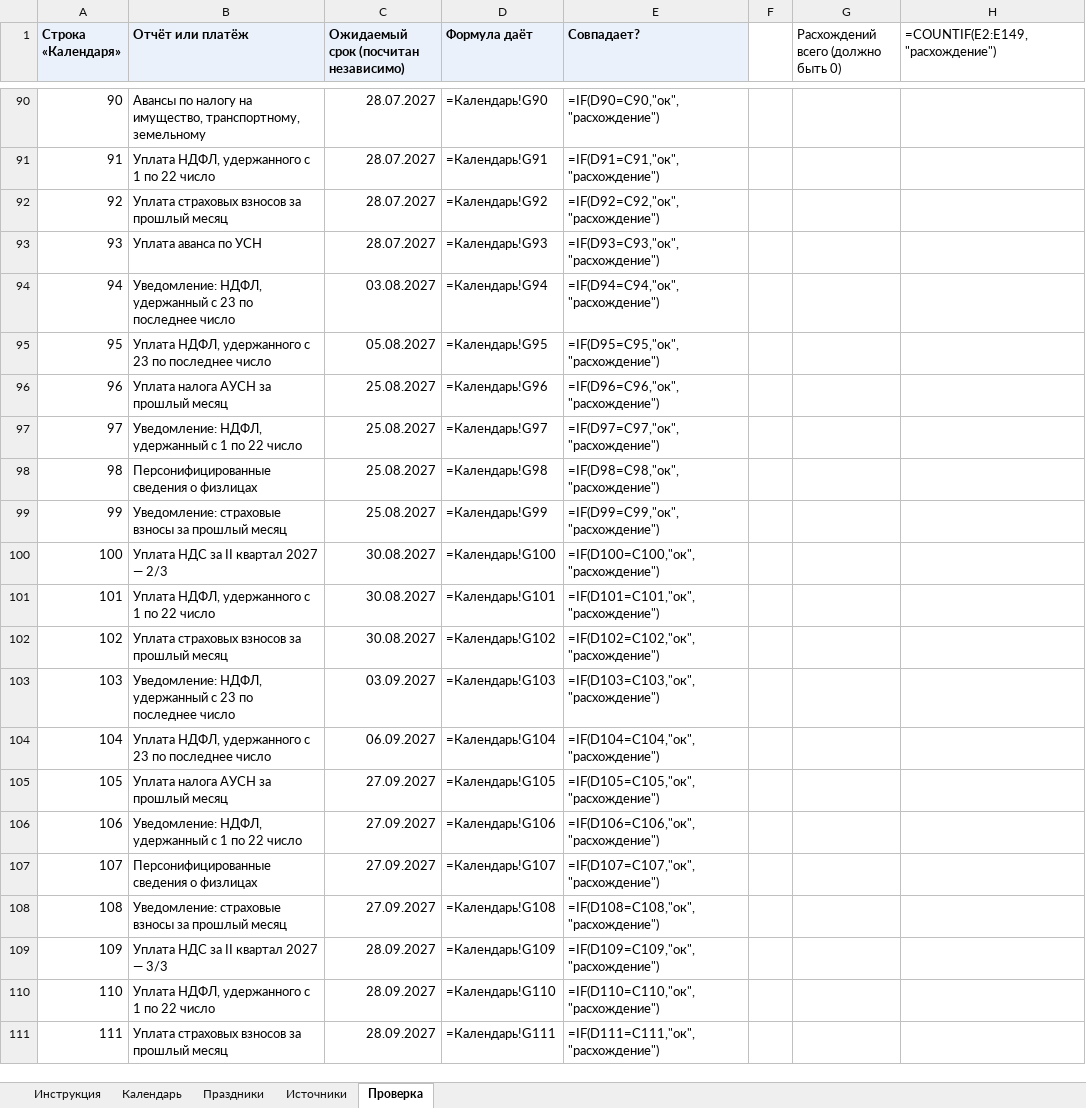
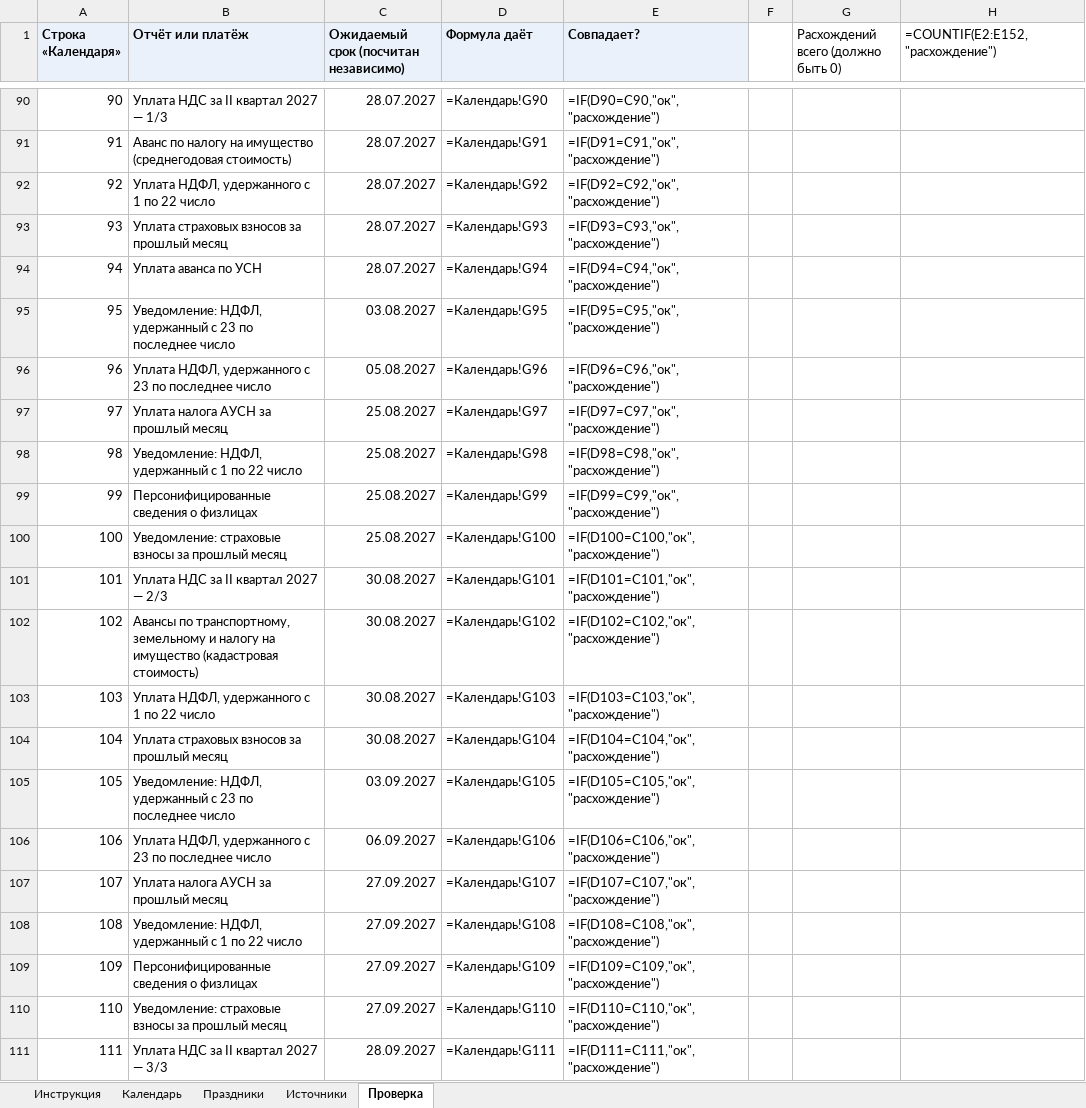
Before and after one commit to Dany-tut/Edu-study, an Excel workbook: public/courses/accounting/kalendar-srokov-2027.xlsx, sheet Проверка, drawn as a sheet; only a part is shown, gaps mark what is left out; values as stored, in another font and other column widths than the file's, no borders; formulas without a stored value are shown as written; the diff covers the shown part only; the diff names each change by its address in the sheet, - before the commit and + after, or states it on an @@ line.

```diff
--- a/public/courses/accounting/kalendar-srokov-2027.xlsx (sheet Проверка)
+++ b/public/courses/accounting/kalendar-srokov-2027.xlsx (sheet Проверка)
-H1: =COUNTIF(E2:E149,"расхождение")
+H1: =COUNTIF(E2:E152,"расхождение")
-B90 (Отчёт или платёж): Авансы по налогу на имущество, транспортному, земельному
+B90 (Отчёт или платёж): Уплата НДС за II квартал 2027 — 1/3
-B91 (Отчёт или платёж): Уплата НДФЛ, удержанного с 1 по 22 число
+B91 (Отчёт или платёж): Аванс по налогу на имущество (среднегодовая стоимость)
-B92 (Отчёт или платёж): Уплата страховых взносов за прошлый месяц
+B92 (Отчёт или платёж): Уплата НДФЛ, удержанного с 1 по 22 число
-B93 (Отчёт или платёж): Уплата аванса по УСН
+B93 (Отчёт или платёж): Уплата страховых взносов за прошлый месяц
-B94 (Отчёт или платёж): Уведомление: НДФЛ, удержанный с 23 по последнее число
+B94 (Отчёт или платёж): Уплата аванса по УСН
-C94: 03.08.2027
+C94: 28.07.2027
-B95 (Отчёт или платёж): Уплата НДФЛ, удержанного с 23…
+B95 (Отчёт или платёж): Уведомление: НДФЛ, удержанный с 23…
-C95: 05.08.2027
+C95: 03.08.2027
-B96 (Отчёт или платёж): Уплата налога АУСН за прошлый месяц
+B96 (Отчёт или платёж): Уплата НДФЛ, удержанного с 23 по последнее число
-C96: 25.08.2027
+C96: 05.08.2027
-B97 (Отчёт или платёж): Уведомление: НДФЛ, удержанный с 1 по 22 число
+B97 (Отчёт или платёж): Уплата налога АУСН за прошлый месяц
-B98 (Отчёт или платёж): Персонифицированные сведения о физлицах
+B98 (Отчёт или платёж): Уведомление: НДФЛ, удержанный с 1 по 22 число
-B99 (Отчёт или платёж): Уведомление: страховые взносы за прошлый месяц
+B99 (Отчёт или платёж): Персонифицированные сведения о физлицах
-B100 (Отчёт или платёж): Уплата НДС за II квартал 2027 — 2/3
+B100 (Отчёт или платёж): Уведомление: страховые взносы за прошлый месяц
-C100: 30.08.2027
+C100: 25.08.2027
-B101 (Отчёт или платёж): Уплата НДФЛ, удержанного с 1 по 22 число
+B101 (Отчёт или платёж): Уплата НДС за II квартал 2027 — 2/3
-B102 (Отчёт или платёж): Уплата страховых взносов за прошлый месяц
+B102 (Отчёт или платёж): Авансы по транспортному, земельному и налогу на имущество (кадастровая стоимость)
-B103 (Отчёт или платёж): Уведомление: НДФЛ, удержанный с 23 по последнее число
+B103 (Отчёт или платёж): Уплата НДФЛ, удержанного с 1 по 22 число
-C103: 03.09.2027
+C103: 30.08.2027
-B104 (Отчёт или платёж): Уплата НДФЛ, удержанного с 23 по последнее число
+B104 (Отчёт или платёж): Уплата страховых взносов за прошлый месяц
-C104: 06.09.2027
+C104: 30.08.2027
-B105 (Отчёт или платёж): Уплата налога АУСН за прошлый месяц
+B105 (Отчёт или платёж): Уведомление: НДФЛ, удержанный с 23 по последнее число
-C105: 27.09.2027
+C105: 03.09.2027
-B106 (Отчёт или платёж): Уведомление: НДФЛ, удержанный с 1 по 22 число
+B106 (Отчёт или платёж): Уплата НДФЛ, удержанного с 23 по последнее число
-C106: 27.09.2027
+C106: 06.09.2027
-B107 (Отчёт или платёж): Персонифицированные сведения о физлицах
+B107 (Отчёт или платёж): Уплата налога АУСН за прошлый месяц
-B108 (Отчёт или платёж): Уведомление: страховые взносы за прошлый месяц
+B108 (Отчёт или платёж): Уведомление: НДФЛ, удержанный с 1 по 22 число
-B109 (Отчёт или платёж): Уплата НДС за II квартал 2027 — 3/3
+B109 (Отчёт или платёж): Персонифицированные сведения о физлицах
-C109:C110: 28.09.2027
+C109:C110: 27.09.2027
-B110 (Отчёт или платёж): Уплата НДФЛ, удержанного с 1 по 22 число
+B110 (Отчёт или платёж): Уведомление: страховые взносы за прошлый месяц
-B111 (Отчёт или платёж): Уплата страховых взносов за прошлый месяц
+B111 (Отчёт или платёж): Уплата НДС за II квартал 2027 — 3/3
```
Also changed, not shown: 3 added rows and 96 edited cells elsewhere in this sheet, sheet Календарь, sheet Источники, 3 other files.
